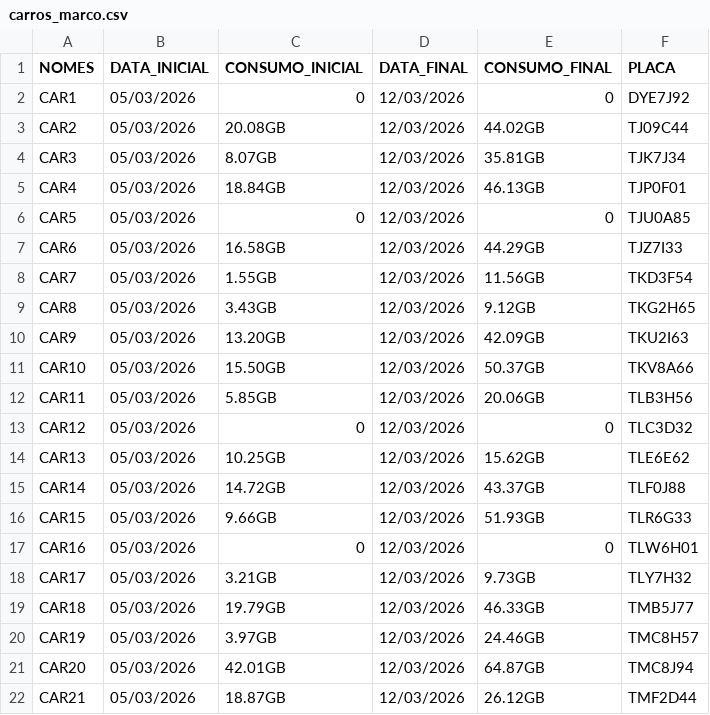
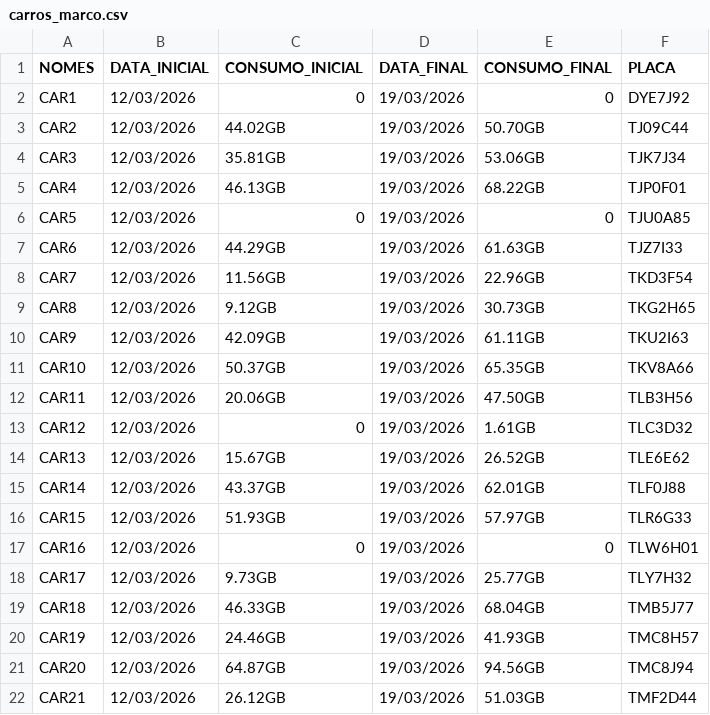
Before and after one commit to augustonuttela5-netizen/Consumo-Starlink, a CSV file: carros_marco.csv, drawn as a sheet.

```diff
--- a/carros_marco.csv
+++ b/carros_marco.csv
@@ -1,22 +1,22 @@
 NOMES,DATA_INICIAL,CONSUMO_INICIAL,DATA_FINAL,CONSUMO_FINAL,PLACA
-CAR1,05/03/2026,0,12/03/2026,0,DYE7J92
-CAR2,05/03/2026,20.08GB,12/03/2026,44.02GB,TJ09C44
-CAR3,05/03/2026,8.07GB,12/03/2026,35.81GB,TJK7J34
-CAR4,05/03/2026,18.84GB,12/03/2026,46.13GB,TJP0F01
-CAR5,05/03/2026,0,12/03/2026,0,TJU0A85
-CAR6,05/03/2026,16.58GB,12/03/2026,44.29GB,TJZ7I33
-CAR7,05/03/2026,1.55GB,12/03/2026,11.56GB,TKD3F54
-CAR8,05/03/2026,3.43GB,12/03/2026,9.12GB,TKG2H65
-CAR9,05/03/2026,13.20GB,12/03/2026,42.09GB,TKU2I63
-CAR10,05/03/2026,15.50GB,12/03/2026,50.37GB,TKV8A66
-CAR11,05/03/2026,5.85GB,12/03/2026,20.06GB,TLB3H56
-CAR12,05/03/2026,0,12/03/2026,0,TLC3D32
-CAR13,05/03/2026,10.25GB,12/03/2026,15.62GB,TLE6E62
-CAR14,05/03/2026,14.72GB,12/03/2026,43.37GB,TLF0J88
-CAR15,05/03/2026,9.66GB,12/03/2026,51.93GB,TLR6G33
-CAR16,05/03/2026,0,12/03/2026,0,TLW6H01
-CAR17,05/03/2026,3.21GB,12/03/2026,9.73GB,TLY7H32
-CAR18,05/03/2026,19.79GB,12/03/2026,46.33GB,TMB5J77
-CAR19,05/03/2026,3.97GB,12/03/2026,24.46GB,TMC8H57
-CAR20,05/03/2026,42.01GB,12/03/2026,64.87GB,TMC8J94
-CAR21,05/03/2026,18.87GB,12/03/2026,26.12GB,TMF2D44
+CAR1,12/03/2026,0,19/03/2026,0,DYE7J92
+CAR2,12/03/2026,44.02GB,19/03/2026,50.70GB,TJ09C44
+CAR3,12/03/2026,35.81GB,19/03/2026,53.06GB,TJK7J34
+CAR4,12/03/2026,46.13GB,19/03/2026,68.22GB,TJP0F01
+CAR5,12/03/2026,0,19/03/2026,0,TJU0A85
+CAR6,12/03/2026,44.29GB,19/03/2026,61.63GB,TJZ7I33
+CAR7,12/03/2026,11.56GB,19/03/2026,22.96GB,TKD3F54
+CAR8,12/03/2026,9.12GB,19/03/2026,30.73GB,TKG2H65
+CAR9,12/03/2026,42.09GB,19/03/2026,61.11GB,TKU2I63
+CAR10,12/03/2026,50.37GB,19/03/2026,65.35GB,TKV8A66
+CAR11,12/03/2026,20.06GB,19/03/2026,47.50GB,TLB3H56
+CAR12,12/03/2026,0,19/03/2026,1.61GB,TLC3D32
+CAR13,12/03/2026,15.67GB,19/03/2026,26.52GB,TLE6E62
+CAR14,12/03/2026,43.37GB,19/03/2026,62.01GB,TLF0J88
+CAR15,12/03/2026,51.93GB,19/03/2026,57.97GB,TLR6G33
+CAR16,12/03/2026,0,19/03/2026,0,TLW6H01
+CAR17,12/03/2026,9.73GB,19/03/2026,25.77GB,TLY7H32
+CAR18,12/03/2026,46.33GB,19/03/2026,68.04GB,TMB5J77
+CAR19,12/03/2026,24.46GB,19/03/2026,41.93GB,TMC8H57
+CAR20,12/03/2026,64.87GB,19/03/2026,94.56GB,TMC8J94
+CAR21,12/03/2026,26.12GB,19/03/2026,51.03GB,TMF2D44
```
Also changed, not shown: bases_marco.csv.
